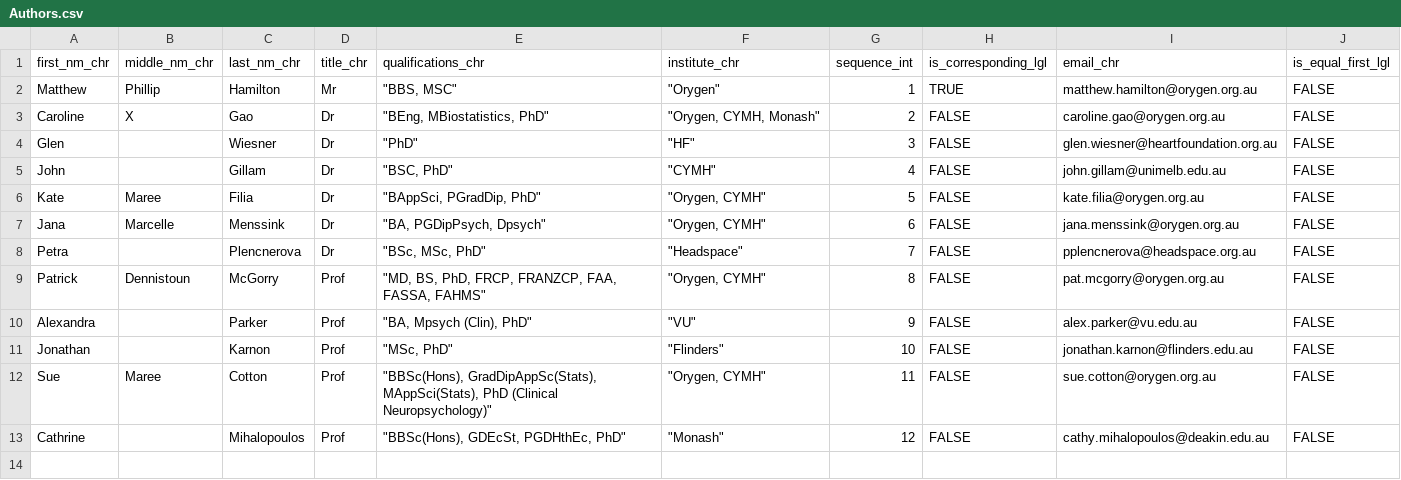
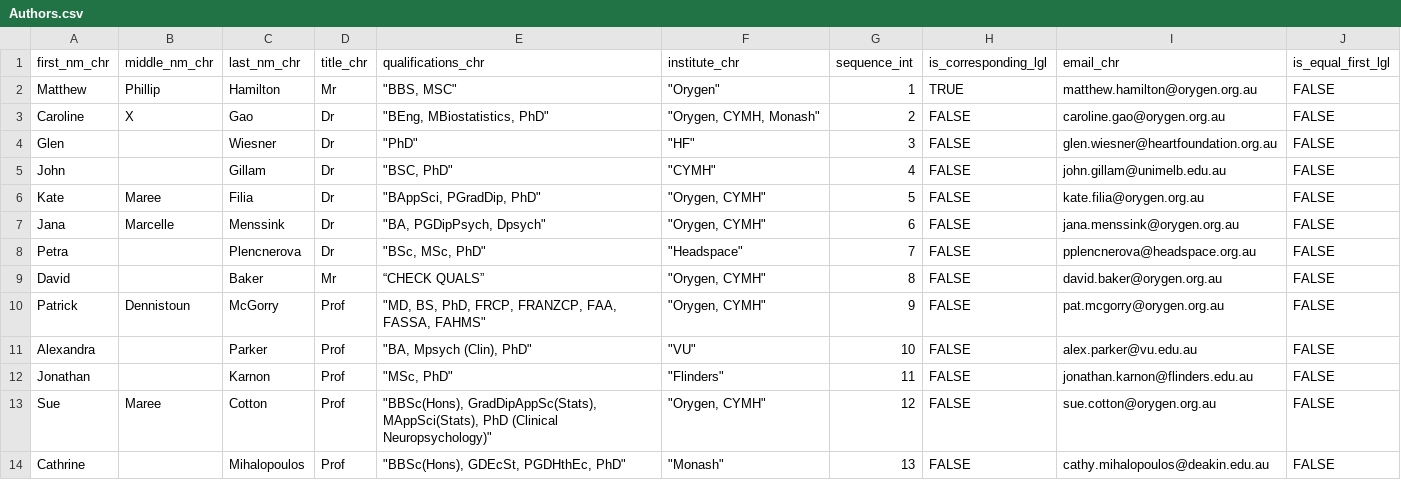
Before and after one commit to MUHEG/ready4fw_ss, a CSV file: Data/CSVs/Authors.csv, drawn as a sheet.

```diff
--- a/Data/CSVs/Authors.csv
+++ b/Data/CSVs/Authors.csv
@@ -8,6 +8,7 @@ Jana,Marcelle,Menssink,Dr,"""BA, PGDipPsych, Dpsych""","""Orygen, CYMH""",6,FALS
 Petra,,Plencnerova,Dr,"""BSc, MSc, PhD""","""Headspace""",7,FALSE,pplencnerova@headspace.org.au,FALSE
-Patrick,Dennistoun,McGorry,Prof,"""MD, BS, PhD, FRCP, FRANZCP, FAA, FASSA, FAHMS""","""Orygen, CYMH""",8,FALSE,pat.mcgorry@orygen.org.au,FALSE
-Alexandra,,Parker,Prof,"""BA, Mpsych (Clin), PhD""","""VU""",9,FALSE,alex.parker@vu.edu.au,FALSE
-Jonathan,,Karnon,Prof,"""MSc, PhD""","""Flinders""",10,FALSE,jonathan.karnon@flinders.edu.au,FALSE
-Sue,Maree,Cotton,Prof,"""BBSc(Hons), GradDipAppSc(Stats), MAppSci(Stats), PhD (Clinical Neuropsychology)""","""Orygen, CYMH""",11,FALSE,sue.cotton@orygen.org.au,FALSE
-Cathrine,,Mihalopoulos,Prof,"""BBSc(Hons), GDEcSt, PGDHthEc, PhD""","""Monash""",12,FALSE,cathy.mihalopoulos@deakin.edu.au,FALSE
+David,,Baker,Mr,“CHECK QUALS”,"""Orygen, CYMH""",8,FALSE,david.baker@orygen.org.au,FALSE
+Patrick,Dennistoun,McGorry,Prof,"""MD, BS, PhD, FRCP, FRANZCP, FAA, FASSA, FAHMS""","""Orygen, CYMH""",9,FALSE,pat.mcgorry@orygen.org.au,FALSE
+Alexandra,,Parker,Prof,"""BA, Mpsych (Clin), PhD""","""VU""",10,FALSE,alex.parker@vu.edu.au,FALSE
+Jonathan,,Karnon,Prof,"""MSc, PhD""","""Flinders""",11,FALSE,jonathan.karnon@flinders.edu.au,FALSE
+Sue,Maree,Cotton,Prof,"""BBSc(Hons), GradDipAppSc(Stats), MAppSci(Stats), PhD (Clinical Neuropsychology)""","""Orygen, CYMH""",12,FALSE,sue.cotton@orygen.org.au,FALSE
+Cathrine,,Mihalopoulos,Prof,"""BBSc(Hons), GDEcSt, PGDHthEc, PhD""","""Monash""",13,FALSE,cathy.mihalopoulos@deakin.edu.au,FALSE
```
Also changed, not shown: Data/CSVs/Institutes.csv, 16 other files.
